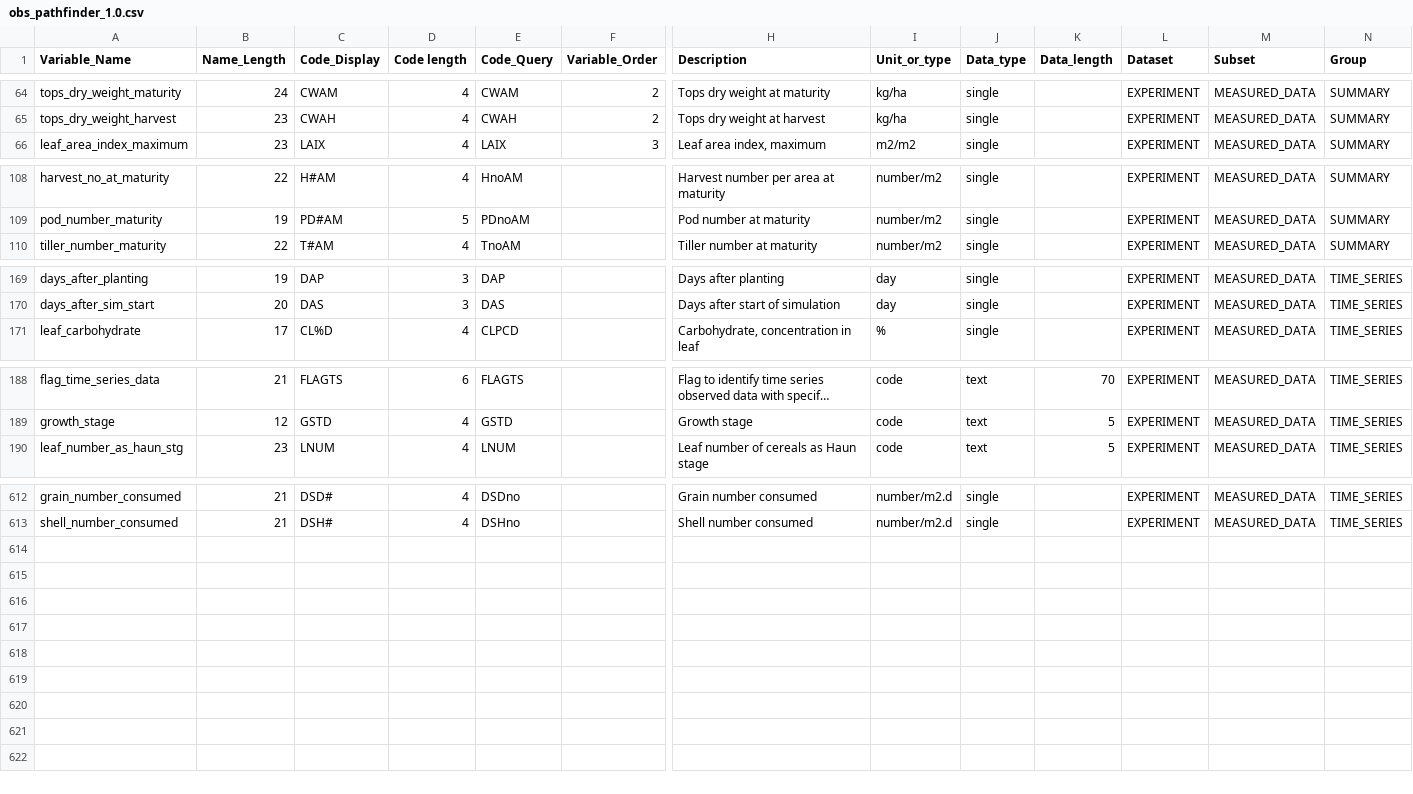
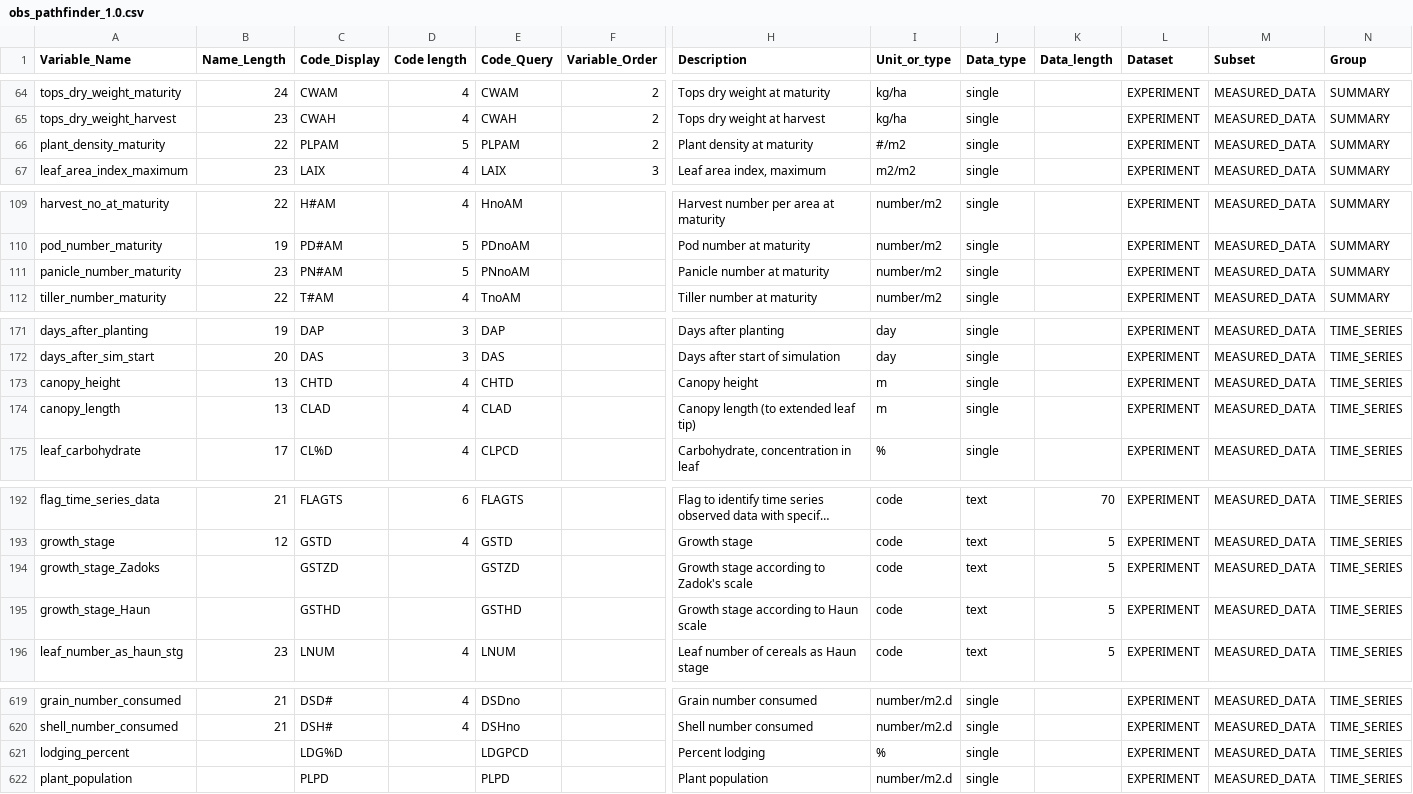
Before and after one commit to agmip/ace-lookup, a CSV file: src/main/resources/obs_pathfinder_1.0.csv, drawn as a sheet; only a part is shown, gaps mark what is left out; long unchanged cells end in …; rows hold the shown columns only; the diff covers the shown part only; the diff names each change by its address in the sheet, - before the commit and + after, or states it on an @@ line.

```diff
--- a/src/main/resources/obs_pathfinder_1.0.csv
+++ b/src/main/resources/obs_pathfinder_1.0.csv
+row 66: plant_density_maturity | 22 | PLPAM | 5 | PLPAM | 2 | Plant density at maturity | #/m2 | single |  | EXPERIMENT | MEASURED_DATA | SUMMARY
+row 111: panicle_number_maturity | 23 | PN#AM | 5 | PNnoAM |  | Panicle number at maturity | number/m2 | single |  | EXPERIMENT | MEASURED_DATA | SUMMARY
+row 173: canopy_height | 13 | CHTD | 4 | CHTD |  | Canopy height | m | single |  | EXPERIMENT | MEASURED_DATA | TIME_SERIES
+row 174: canopy_length | 13 | CLAD | 4 | CLAD |  | Canopy length (to extended leaf tip) | m | single |  | EXPERIMENT | MEASURED_DATA | TIME_SERIES
+row 194: growth_stage_Zadoks |  | GSTZD |  | GSTZD |  | Growth stage according to Zadok's scale | code | text | 5 | EXPERIMENT | MEASURED_DATA | TIME_SERIES
+row 195: growth_stage_Haun |  | GSTHD |  | GSTHD |  | Growth stage according to Haun scale | code | text | 5 | EXPERIMENT | MEASURED_DATA | TIME_SERIES
+row 621: lodging_percent |  | LDG%D |  | LDGPCD |  | Percent lodging | % | single |  | EXPERIMENT | MEASURED_DATA | TIME_SERIES
+row 622: plant_population |  | PLPD |  | PLPD |  | Plant population | number/m2.d | single |  | EXPERIMENT | MEASURED_DATA | TIME_SERIES
```
Also changed, not shown: 1 added row and 4 edited cells elsewhere in this file, src/main/resources/crop_codes_1.0.csv, src/main/resources/management_codes_1.0.csv, 1 other file.
